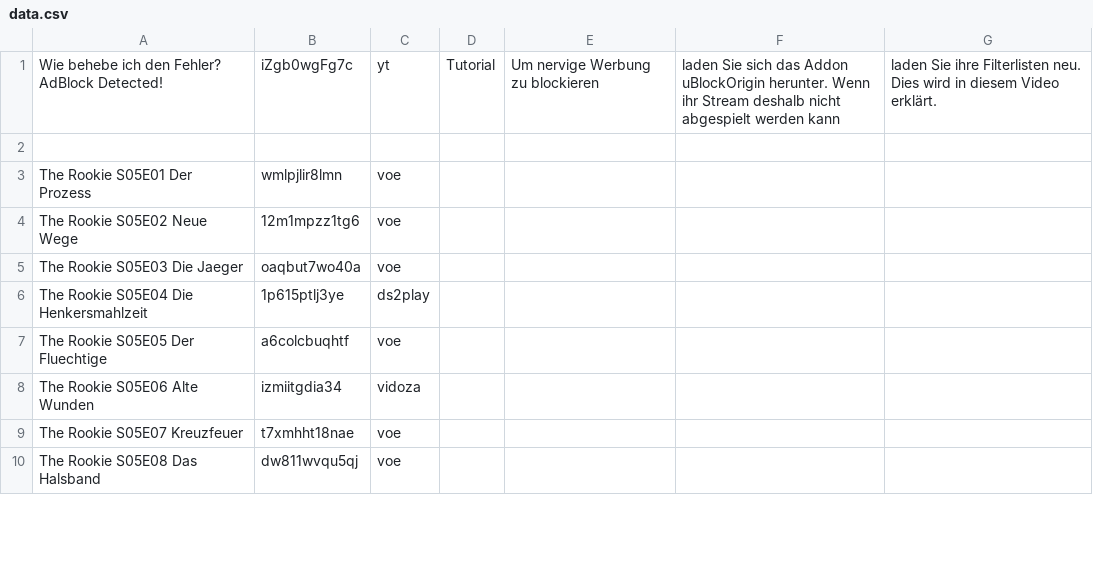
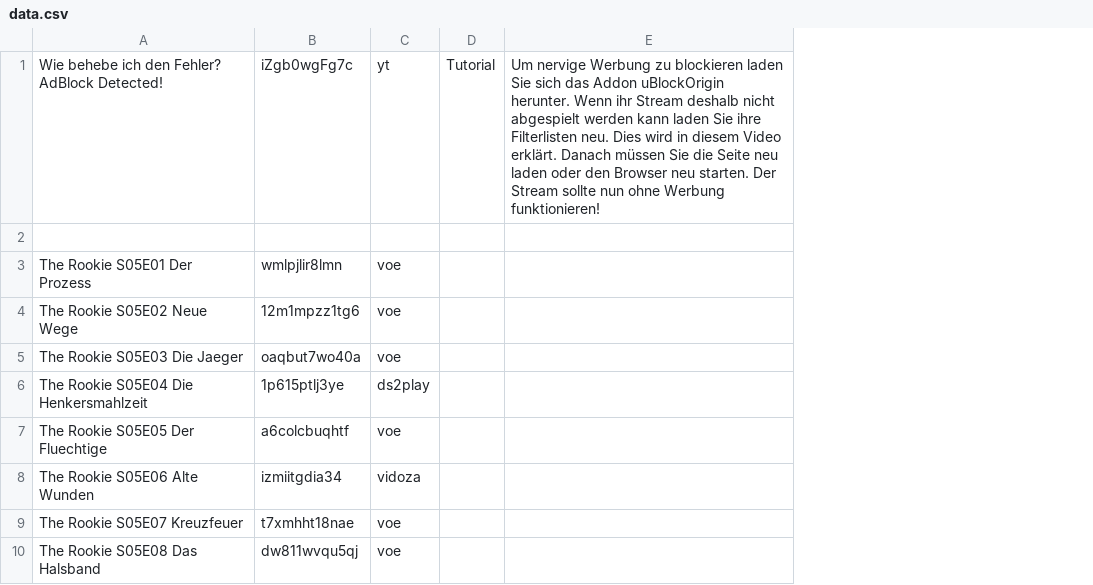
Before and after one commit to freestream-us-to/freestream-us-to.github.io, a CSV file: data.csv, drawn as a sheet; only a part is shown; removed rows and columns are numbered as before the commit, all else as after; the diff names each change by its address in the sheet, - before the commit and + after, or states it on an @@ line.

Commit message:
Add files via upload

```diff
--- a/data.csv
+++ b/data.csv
-column E, row 1: Um nervige Werbung zu blockieren
-column F, row 1: laden Sie sich das Addon uBlockOrigin herunter. Wenn ihr Stream deshalb nicht abgespielt werden kann
-column G, row 1: laden Sie ihre Filterlisten neu. Dies wird in diesem Video erklärt.
+column E, row 1: Um nervige Werbung zu blockieren laden Sie sich das Addon uBlockOrigin herunter. Wenn ihr Stream deshalb nicht abgespielt werden kann laden Sie ihre Filterlisten neu. Dies wird in diesem Video erklärt. Danach müssen Sie die Seite neu laden oder den Browser neu starten. Der Stream sollte nun ohne Werbung funktionieren!
```
